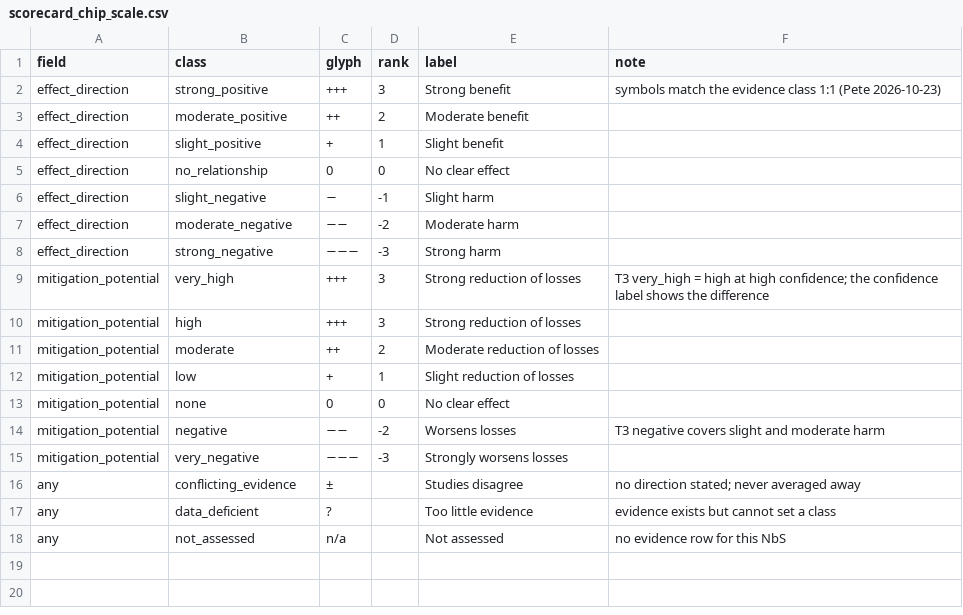
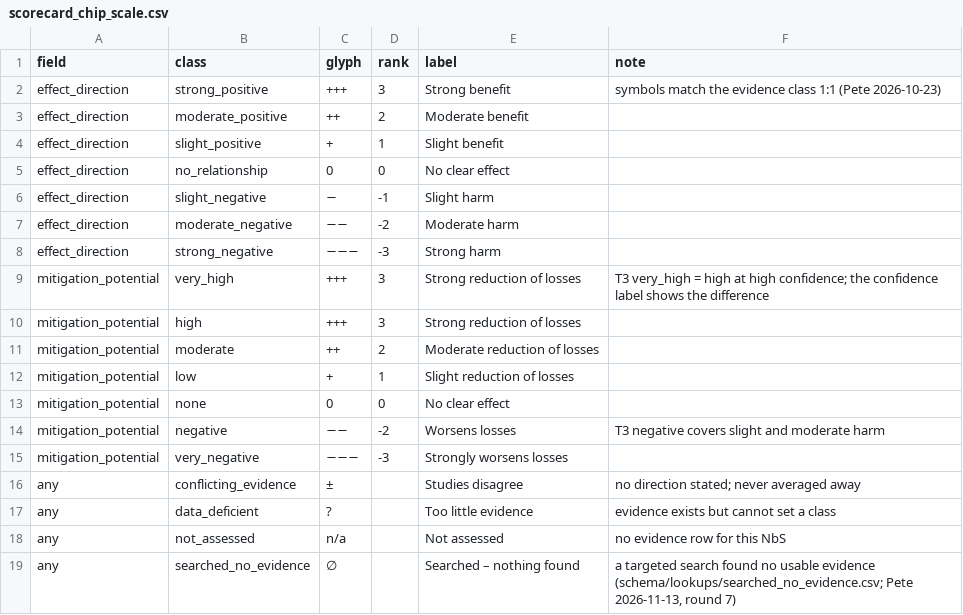
Before and after one commit to CIAT/nbs_ruralscan, a CSV file: schema/lookups/scorecard_chip_scale.csv, drawn as a sheet.

```diff
--- a/schema/lookups/scorecard_chip_scale.csv
+++ b/schema/lookups/scorecard_chip_scale.csv
@@ -18 +18,2 @@ any,data_deficient,?,,Too little evidence,evidence exists but cannot set a class
 any,not_assessed,n/a,,Not assessed,no evidence row for this NbS
+any,searched_no_evidence,∅,,Searched – nothing found,"a targeted search found no usable evidence (schema/lookups/searched_no_evidence.csv; Pete 2026-11-13, round 7)"
```
Also changed, not shown: methodology/decisions/open_decisions.csv, schema/lookups/direction_cue_exceptions.csv, 19 other files.
